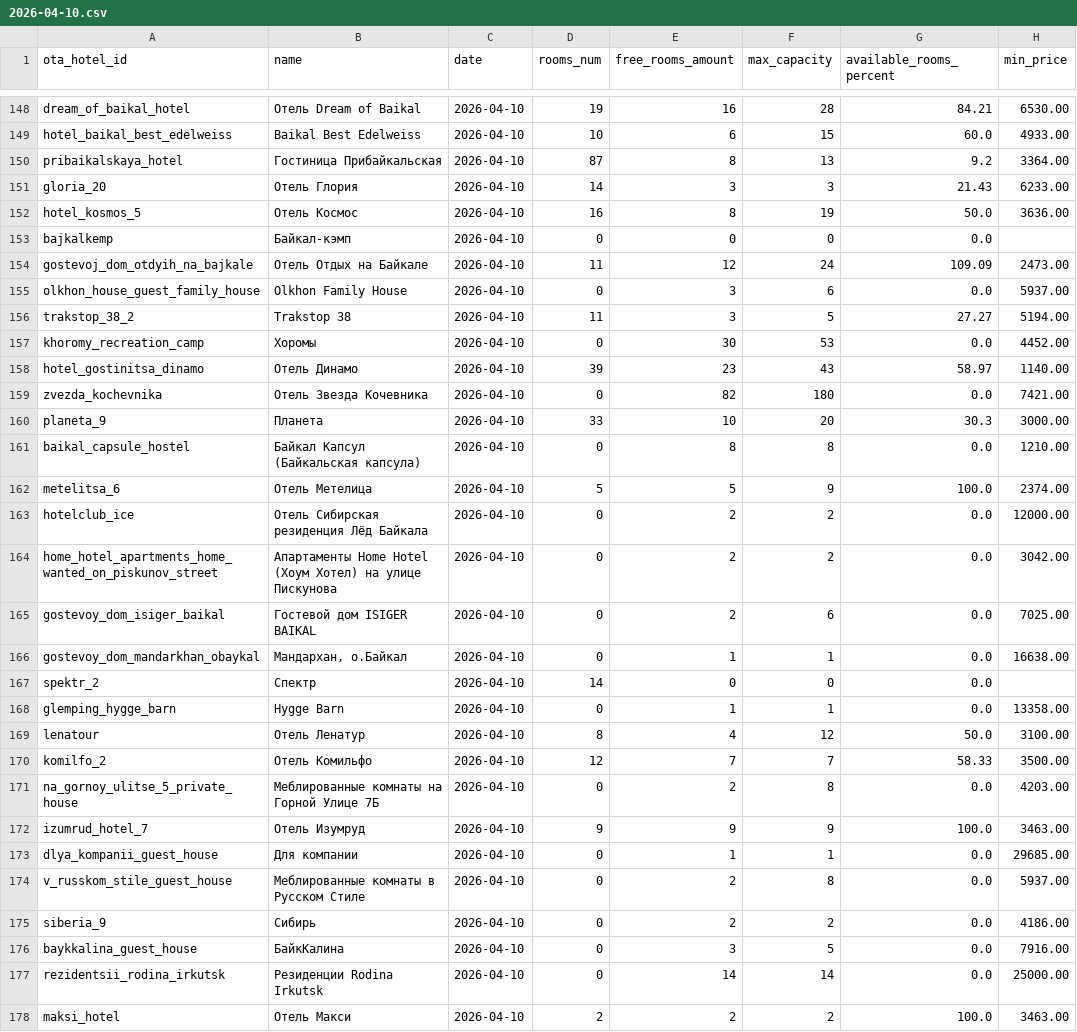
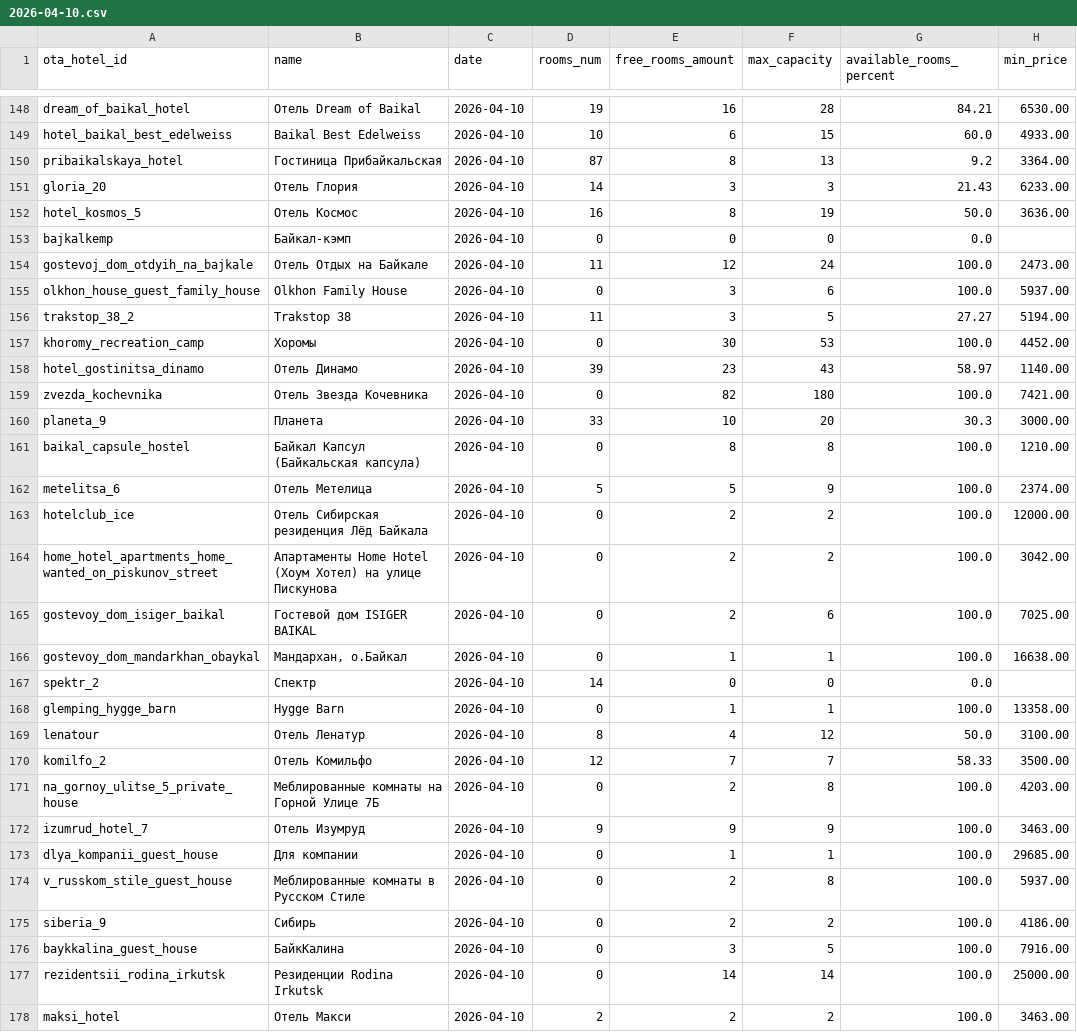
Before and after one commit to MALISMF/ostrovok_parser, a CSV file: daily/statistics/2026-04-10.csv, drawn as a sheet; only a part is shown, gaps mark what is left out; the diff covers the shown part only.

Commit message:
run new statistic for all files

```diff
--- a/daily/statistics/2026-04-10.csv
+++ b/daily/statistics/2026-04-10.csv
@@ -153,26 +153,26 @@ hotel_kosmos_5,Отель Космос,2026-04-10,16,8,19,50.0,3636.00
 bajkalkemp,Байкал-кэмп,2026-04-10,0,0,0,0.0,
-gostevoj_dom_otdyih_na_bajkale,Отель Отдых на Байкале,2026-04-10,11,12,24,109.09,2473.00
-olkhon_house_guest_family_house,Olkhon Family House,2026-04-10,0,3,6,0.0,5937.00
+gostevoj_dom_otdyih_na_bajkale,Отель Отдых на Байкале,2026-04-10,11,12,24,100.0,2473.00
+olkhon_house_guest_family_house,Olkhon Family House,2026-04-10,0,3,6,100.0,5937.00
 trakstop_38_2,Trakstop 38,2026-04-10,11,3,5,27.27,5194.00
-khoromy_recreation_camp,Хоромы,2026-04-10,0,30,53,0.0,4452.00
+khoromy_recreation_camp,Хоромы,2026-04-10,0,30,53,100.0,4452.00
 hotel_gostinitsa_dinamo,Отель Динамо,2026-04-10,39,23,43,58.97,1140.00
-zvezda_kochevnika,Отель Звезда Кочевника,2026-04-10,0,82,180,0.0,7421.00
+zvezda_kochevnika,Отель Звезда Кочевника,2026-04-10,0,82,180,100.0,7421.00
 planeta_9,Планета,2026-04-10,33,10,20,30.3,3000.00
-baikal_capsule_hostel,Байкал Капсул (Байкальская капсула),2026-04-10,0,8,8,0.0,1210.00
+baikal_capsule_hostel,Байкал Капсул (Байкальская капсула),2026-04-10,0,8,8,100.0,1210.00
 metelitsa_6,Отель Метелица,2026-04-10,5,5,9,100.0,2374.00
-hotelclub_ice,Отель Сибирская резиденция Лёд Байкала,2026-04-10,0,2,2,0.0,12000.00
-home_hotel_apartments_home_wanted_on_piskunov_street,Апартаменты Home Hotel (Хоум Хотел) на улице Пискунова,2026-04-10,0,2,2,0.0,3042.00
-gostevoy_dom_isiger_baikal,Гостевой дом ISIGER BAIKAL,2026-04-10,0,2,6,0.0,7025.00
-gostevoy_dom_mandarkhan_obaykal,"Мандархан, о.Байкал",2026-04-10,0,1,1,0.0,16638.00
+hotelclub_ice,Отель Сибирская резиденция Лёд Байкала,2026-04-10,0,2,2,100.0,12000.00
+home_hotel_apartments_home_wanted_on_piskunov_street,Апартаменты Home Hotel (Хоум Хотел) на улице Пискунова,2026-04-10,0,2,2,100.0,3042.00
+gostevoy_dom_isiger_baikal,Гостевой дом ISIGER BAIKAL,2026-04-10,0,2,6,100.0,7025.00
+gostevoy_dom_mandarkhan_obaykal,"Мандархан, о.Байкал",2026-04-10,0,1,1,100.0,16638.00
 spektr_2,Спектр,2026-04-10,14,0,0,0.0,
-glemping_hygge_barn,Hygge Barn,2026-04-10,0,1,1,0.0,13358.00
+glemping_hygge_barn,Hygge Barn,2026-04-10,0,1,1,100.0,13358.00
 lenatour,Отель  Ленатур,2026-04-10,8,4,12,50.0,3100.00
 komilfo_2,Отель Комильфо,2026-04-10,12,7,7,58.33,3500.00
-na_gornoy_ulitse_5_private_house,Меблированные комнаты на Горной Улице 7Б,2026-04-10,0,2,8,0.0,4203.00
+na_gornoy_ulitse_5_private_house,Меблированные комнаты на Горной Улице 7Б,2026-04-10,0,2,8,100.0,4203.00
 izumrud_hotel_7,Отель Изумруд,2026-04-10,9,9,9,100.0,3463.00
-dlya_kompanii_guest_house,Для компании,2026-04-10,0,1,1,0.0,29685.00
-v_russkom_stile_guest_house,Меблированные комнаты в Русском Стиле,2026-04-10,0,2,8,0.0,5937.00
-siberia_9,Сибирь,2026-04-10,0,2,2,0.0,4186.00
-baykkalina_guest_house,БайкКалина,2026-04-10,0,3,5,0.0,7916.00
-rezidentsii_rodina_irkutsk,Резиденции Rodina Irkutsk,2026-04-10,0,14,14,0.0,25000.00
+dlya_kompanii_guest_house,Для компании,2026-04-10,0,1,1,100.0,29685.00
+v_russkom_stile_guest_house,Меблированные комнаты в Русском Стиле,2026-04-10,0,2,8,100.0,5937.00
+siberia_9,Сибирь,2026-04-10,0,2,2,100.0,4186.00
+baykkalina_guest_house,БайкКалина,2026-04-10,0,3,5,100.0,7916.00
+rezidentsii_rodina_irkutsk,Резиденции Rodina Irkutsk,2026-04-10,0,14,14,100.0,25000.00
 maksi_hotel,Отель Макси,2026-04-10,2,2,2,100.0,3463.00
```
Also changed, not shown: 40 edited cells elsewhere in this file, daily/statistics/2026-03-04.csv, daily/statistics/2026-03-12.csv, 48 other files.
